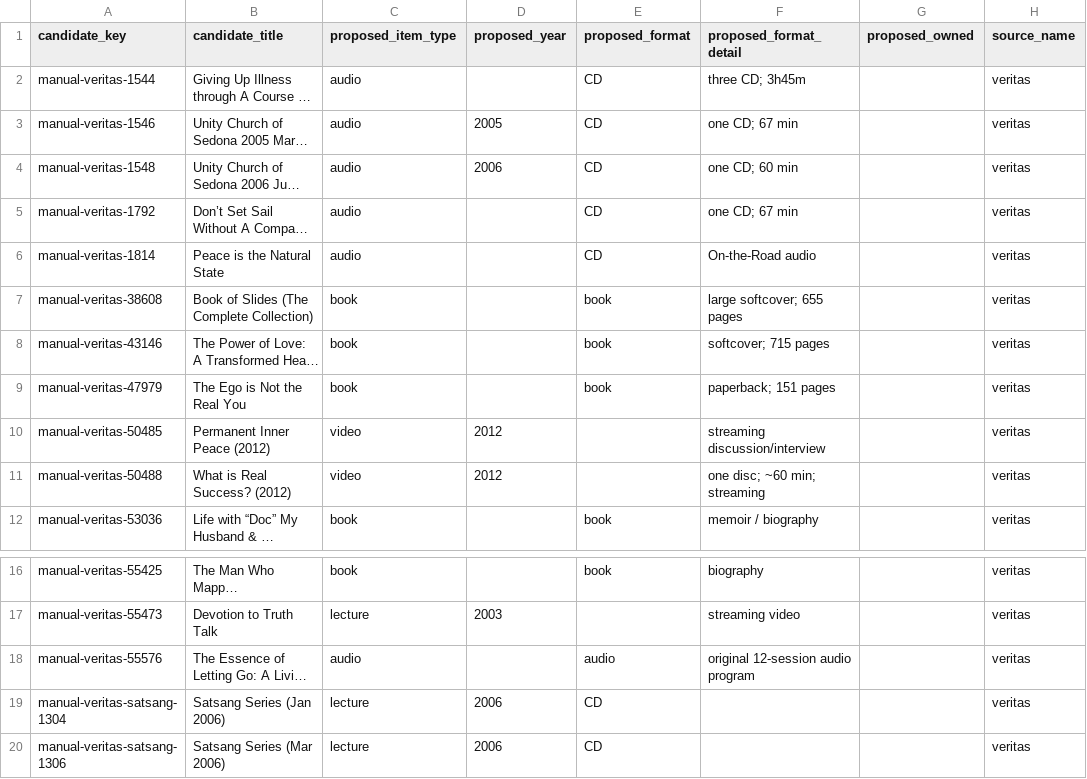
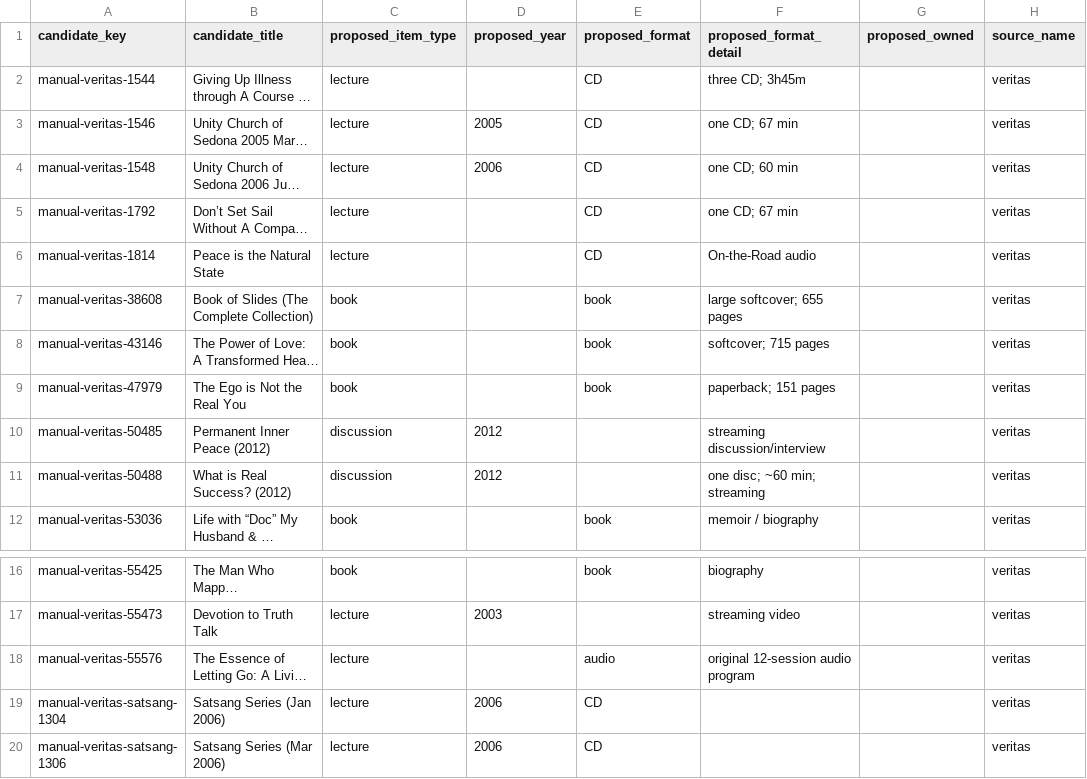
Before and after one commit to 56eli/docsheet, a CSV file: data/manual_master_candidates.csv, drawn as a sheet; only a part is shown, gaps mark what is left out; long unchanged cells end in …; the diff names each change by its address in the sheet, - before the commit and + after, or states it on an @@ line.

```diff
--- a/data/manual_master_candidates.csv
+++ b/data/manual_master_candidates.csv
-C2:C6 (proposed_item_type): audio
+C2:C6 (proposed_item_type): lecture
-C10:C11 (proposed_item_type): video
+C10:C11 (proposed_item_type): discussion
-C18 (proposed_item_type): audio
+C18 (proposed_item_type): lecture
```
Also changed, not shown: data/series_category_mapping.csv, data/veritas_mapping_decisions.csv, 44 other files.
